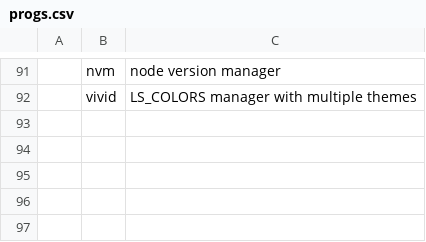
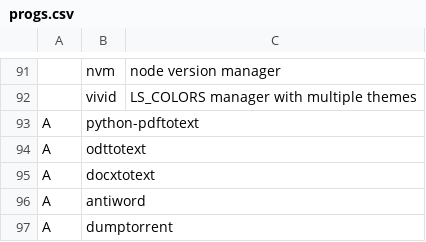
Before and after one commit to vivi870123/i3script, a CSV file: progs.csv, drawn as a sheet; only a part is shown, gaps mark what is left out; the diff names each change by its address in the sheet, - before the commit and + after, or states it on an @@ line.

```diff
--- a/progs.csv
+++ b/progs.csv
+row 93: A | python-pdftotext
+row 94: A | odttotext
+row 95: A | docxtotext
+row 96: A | antiword
+row 97: A | dumptorrent
```
Also changed, not shown: 3 other files.
